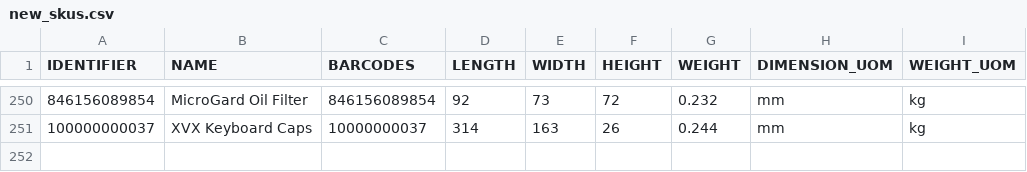
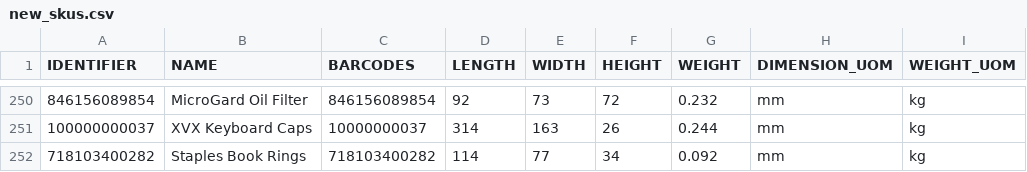
Before and after one commit to tanmayDhasade/sqa_scripts, a CSV file: new_skus.csv, drawn as a sheet; only a part is shown, gaps mark what is left out; the diff names each change by its address in the sheet, - before the commit and + after, or states it on an @@ line.

Commit message:
Update new_skus.csv

```diff
--- a/new_skus.csv
+++ b/new_skus.csv
+row 252: 718103400282 | Staples Book Rings | 718103400282 | 114 | 77 | 34 | 0.092 | mm | kg
```
